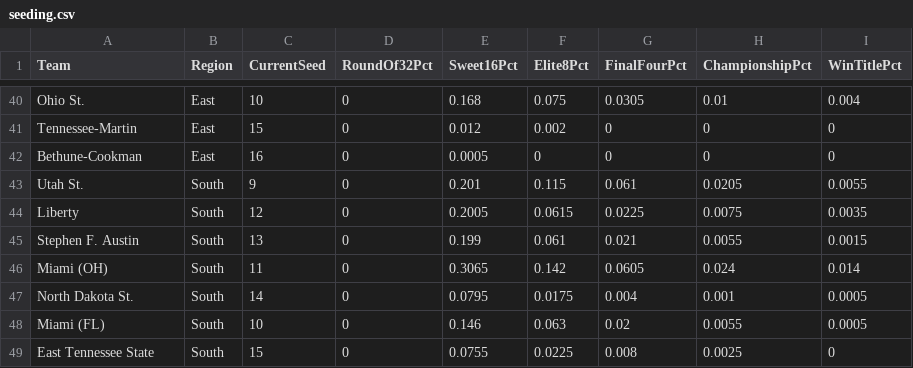
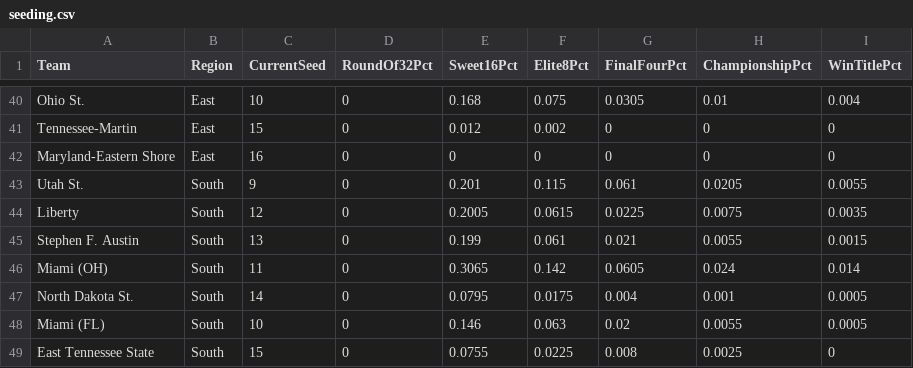
Before and after one commit to andrewbrantner-wq/bbmi, a CSV file: src/data/seeding/seeding.csv, drawn as a sheet; only a part is shown, gaps mark what is left out.

Commit message:
Automated BBMI data update

```diff
--- a/src/data/seeding/seeding.csv
+++ b/src/data/seeding/seeding.csv
@@ -41,3 +41,3 @@ Ohio St.,East,10,0,0.168,0.075,0.0305,0.01,0.004
 Tennessee-Martin,East,15,0,0.012,0.002,0,0,0
-Bethune-Cookman,East,16,0,0.0005,0,0,0,0
+Maryland-Eastern Shore,East,16,0,0,0,0,0,0
 Utah St.,South,9,0,0.201,0.115,0.061,0.0205,0.0055
```
Also changed, not shown: 3 other files.
